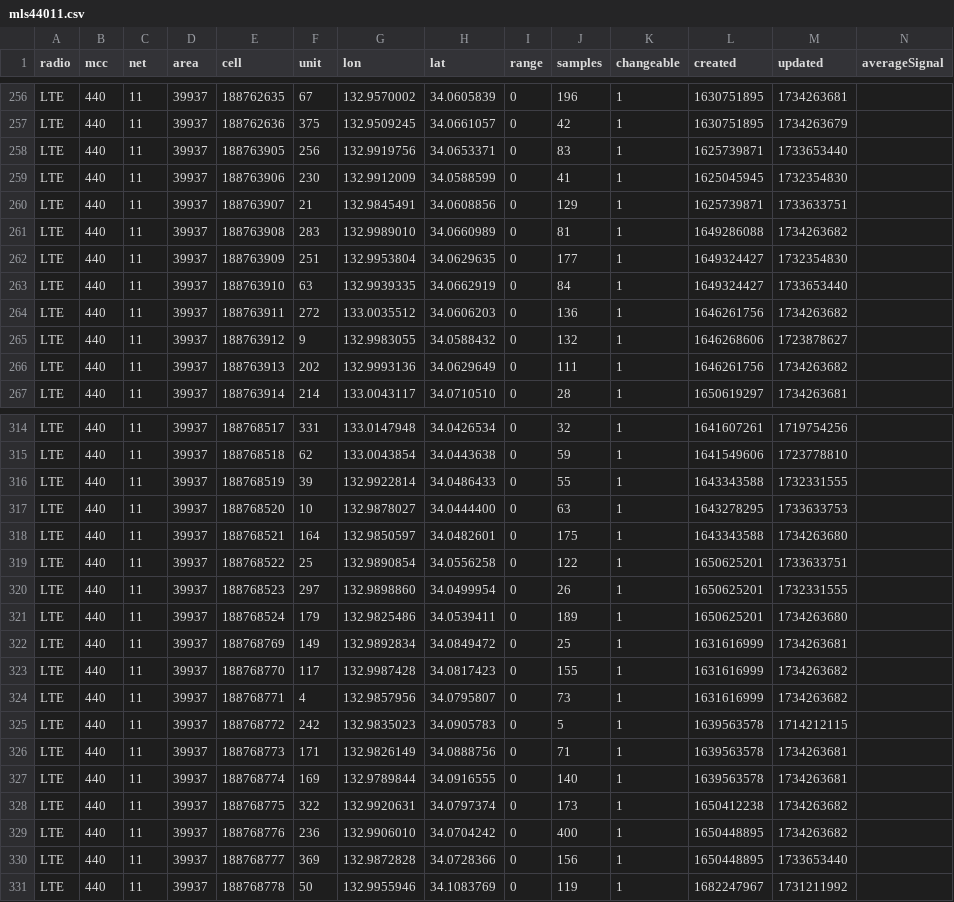
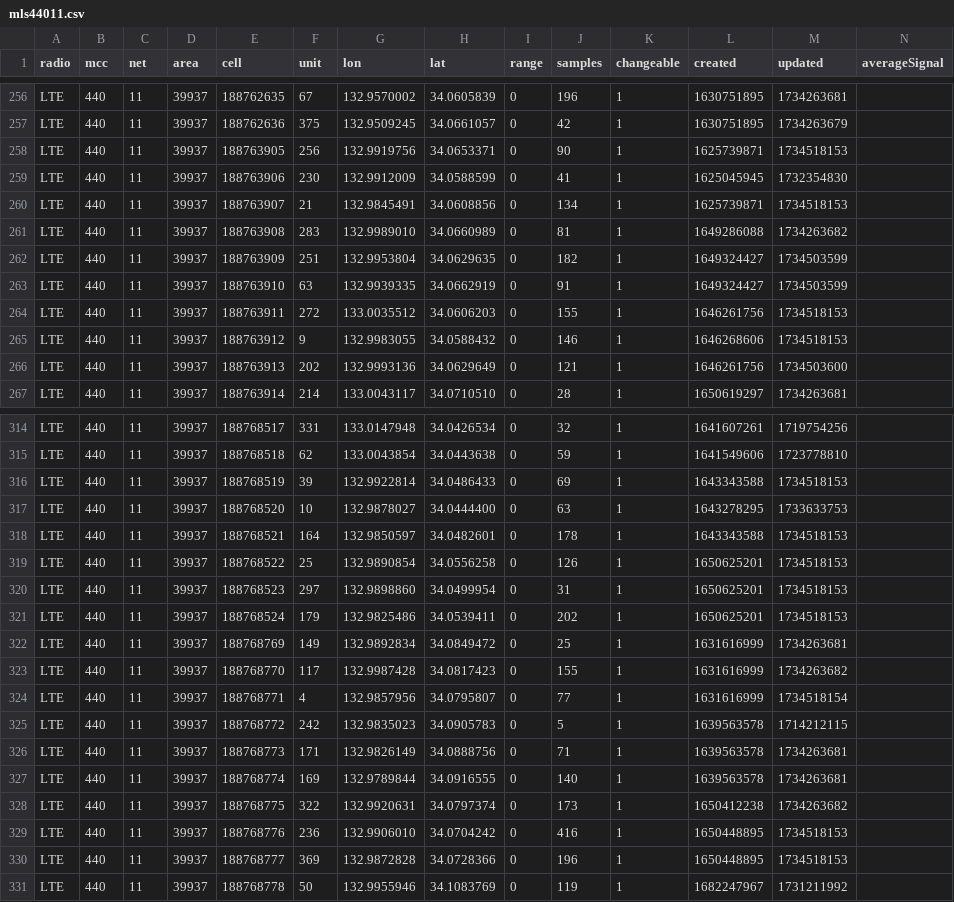
Before and after one commit to raku10ehime/kmz, a CSV file: mls44011.csv, drawn as a sheet; only a part is shown, gaps mark what is left out; the diff covers the shown part only.

```diff
--- a/mls44011.csv
+++ b/mls44011.csv
@@ -257,11 +257,11 @@ LTE,440,11,39937,188762635,67,132.9570002,34.0605839,0,196,1,1630751895,17342636
 LTE,440,11,39937,188762636,375,132.9509245,34.0661057,0,42,1,1630751895,1734263679,
-LTE,440,11,39937,188763905,256,132.9919756,34.0653371,0,83,1,1625739871,1733653440,
+LTE,440,11,39937,188763905,256,132.9919756,34.0653371,0,90,1,1625739871,1734518153,
 LTE,440,11,39937,188763906,230,132.9912009,34.0588599,0,41,1,1625045945,1732354830,
-LTE,440,11,39937,188763907,21,132.9845491,34.0608856,0,129,1,1625739871,1733633751,
+LTE,440,11,39937,188763907,21,132.9845491,34.0608856,0,134,1,1625739871,1734518153,
 LTE,440,11,39937,188763908,283,132.9989010,34.0660989,0,81,1,1649286088,1734263682,
-LTE,440,11,39937,188763909,251,132.9953804,34.0629635,0,177,1,1649324427,1732354830,
-LTE,440,11,39937,188763910,63,132.9939335,34.0662919,0,84,1,1649324427,1733653440,
-LTE,440,11,39937,188763911,272,133.0035512,34.0606203,0,136,1,1646261756,1734263682,
-LTE,440,11,39937,188763912,9,132.9983055,34.0588432,0,132,1,1646268606,1723878627,
-LTE,440,11,39937,188763913,202,132.9993136,34.0629649,0,111,1,1646261756,1734263682,
+LTE,440,11,39937,188763909,251,132.9953804,34.0629635,0,182,1,1649324427,1734503599,
+LTE,440,11,39937,188763910,63,132.9939335,34.0662919,0,91,1,1649324427,1734503599,
+LTE,440,11,39937,188763911,272,133.0035512,34.0606203,0,155,1,1646261756,1734518153,
+LTE,440,11,39937,188763912,9,132.9983055,34.0588432,0,146,1,1646268606,1734518153,
+LTE,440,11,39937,188763913,202,132.9993136,34.0629649,0,121,1,1646261756,1734503600,
 LTE,440,11,39937,188763914,214,133.0043117,34.0710510,0,28,1,1650619297,1734263681,
@@ -315,11 +315,11 @@ LTE,440,11,39937,188768517,331,133.0147948,34.0426534,0,32,1,1641607261,17197542
 LTE,440,11,39937,188768518,62,133.0043854,34.0443638,0,59,1,1641549606,1723778810,
-LTE,440,11,39937,188768519,39,132.9922814,34.0486433,0,55,1,1643343588,1732331555,
+LTE,440,11,39937,188768519,39,132.9922814,34.0486433,0,69,1,1643343588,1734518153,
 LTE,440,11,39937,188768520,10,132.9878027,34.0444400,0,63,1,1643278295,1733633753,
-LTE,440,11,39937,188768521,164,132.9850597,34.0482601,0,175,1,1643343588,1734263680,
-LTE,440,11,39937,188768522,25,132.9890854,34.0556258,0,122,1,1650625201,1733633751,
-LTE,440,11,39937,188768523,297,132.9898860,34.0499954,0,26,1,1650625201,1732331555,
-LTE,440,11,39937,188768524,179,132.9825486,34.0539411,0,189,1,1650625201,1734263680,
+LTE,440,11,39937,188768521,164,132.9850597,34.0482601,0,178,1,1643343588,1734518153,
+LTE,440,11,39937,188768522,25,132.9890854,34.0556258,0,126,1,1650625201,1734518153,
+LTE,440,11,39937,188768523,297,132.9898860,34.0499954,0,31,1,1650625201,1734518153,
+LTE,440,11,39937,188768524,179,132.9825486,34.0539411,0,202,1,1650625201,1734518153,
 LTE,440,11,39937,188768769,149,132.9892834,34.0849472,0,25,1,1631616999,1734263681,
 LTE,440,11,39937,188768770,117,132.9987428,34.0817423,0,155,1,1631616999,1734263682,
-LTE,440,11,39937,188768771,4,132.9857956,34.0795807,0,73,1,1631616999,1734263682,
+LTE,440,11,39937,188768771,4,132.9857956,34.0795807,0,77,1,1631616999,1734518154,
 LTE,440,11,39937,188768772,242,132.9835023,34.0905783,0,5,1,1639563578,1714212115,
@@ -328,4 +328,4 @@ LTE,440,11,39937,188768774,169,132.9789844,34.0916555,0,140,1,1639563578,1734263
 LTE,440,11,39937,188768775,322,132.9920631,34.0797374,0,173,1,1650412238,1734263682,
-LTE,440,11,39937,188768776,236,132.9906010,34.0704242,0,400,1,1650448895,1734263682,
-LTE,440,11,39937,188768777,369,132.9872828,34.0728366,0,156,1,1650448895,1733653440,
+LTE,440,11,39937,188768776,236,132.9906010,34.0704242,0,416,1,1650448895,1734518153,
+LTE,440,11,39937,188768777,369,132.9872828,34.0728366,0,196,1,1650448895,1734518153,
 LTE,440,11,39937,188768778,50,132.9955946,34.1083769,0,119,1,1682247967,1731211992,
```
Also changed, not shown: 15 edited cells elsewhere in this file, 2 other files.
